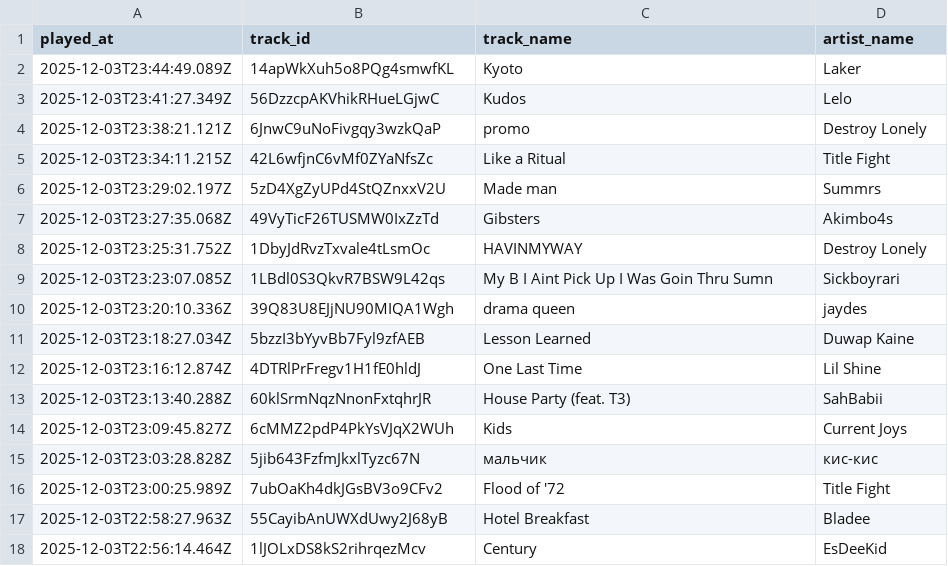
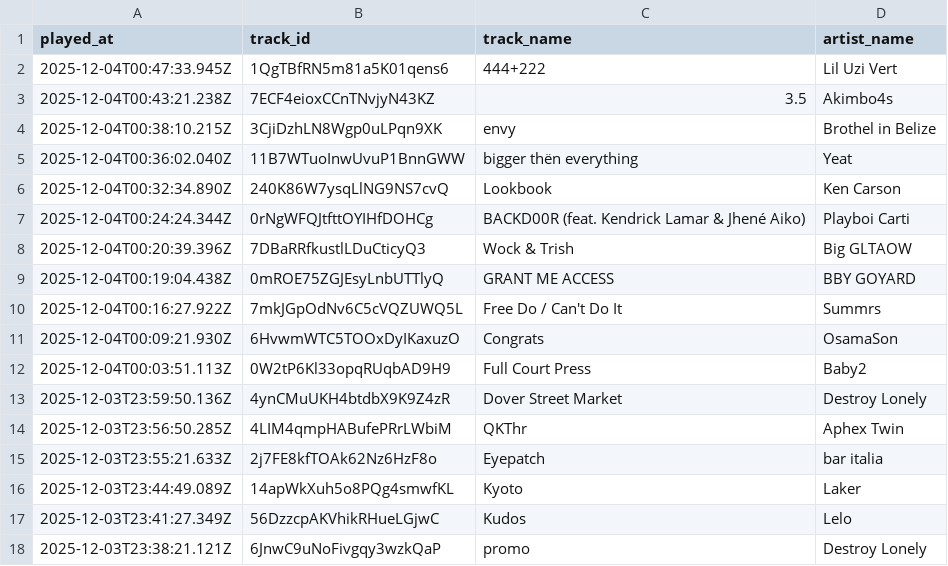
Before and after one commit to marcolanfranchi/spotify-history, a CSV file: data/plays.csv, drawn as a sheet; only a part is shown; the shorter side is filled out with more unchanged rows.

Commit message:
Exported plays.csv on 2025-12-03 17:00:01 (automated)

```diff
--- a/data/plays.csv
+++ b/data/plays.csv
@@ -1,2 +1,16 @@
 played_at,track_id,track_name,artist_name
+2025-12-04T00:47:33.945Z,1QgTBfRN5m81a5K01qens6,444+222,"Lil Uzi Vert"
+2025-12-04T00:43:21.238Z,7ECF4eioxCCnTNvjyN43KZ,3.5,Akimbo4s
+2025-12-04T00:38:10.215Z,3CjiDzhLN8Wgp0uLPqn9XK,envy,"Brothel in Belize"
+2025-12-04T00:36:02.040Z,11B7WTuoInwUvuP1BnnGWW,"bigger thën everything",Yeat
+2025-12-04T00:32:34.890Z,240K86W7ysqLlNG9NS7cvQ,Lookbook,"Ken Carson"
+2025-12-04T00:24:24.344Z,0rNgWFQJtfttOYIHfDOHCg,"BACKD00R (feat. Kendrick Lamar & Jhené Aiko)","Playboi Carti"
+2025-12-04T00:20:39.396Z,7DBaRRfkustlLDuCticyQ3,"Wock & Trish","Big GLTAOW"
+2025-12-04T00:19:04.438Z,0mROE75ZGJEsyLnbUTTlyQ,"GRANT ME ACCESS","BBY GOYARD"
+2025-12-04T00:16:27.922Z,7mkJGpOdNv6C5cVQZUWQ5L,"Free Do / Can't Do It",Summrs
+2025-12-04T00:09:21.930Z,6HvwmWTC5TOOxDyIKaxuzO,Congrats,OsamaSon
+2025-12-04T00:03:51.113Z,0W2tP6Kl33opqRUqbAD9H9,"Full Court Press",Baby2
+2025-12-03T23:59:50.136Z,4ynCMuUKH4btdbX9K9Z4zR,"Dover Street Market","Destroy Lonely"
+2025-12-03T23:56:50.285Z,4LIM4qmpHABufePRrLWbiM,QKThr,"Aphex Twin"
+2025-12-03T23:55:21.633Z,2j7FE8kfTOAk62Nz6HzF8o,Eyepatch,"bar italia"
 2025-12-03T23:44:49.089Z,14apWkXuh5o8PQg4smwfKL,Kyoto,Laker
```
